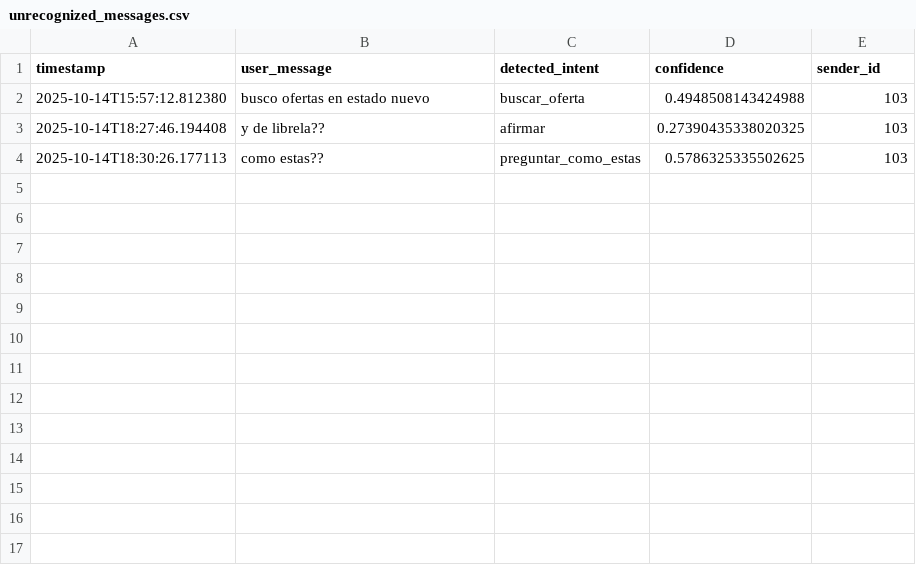
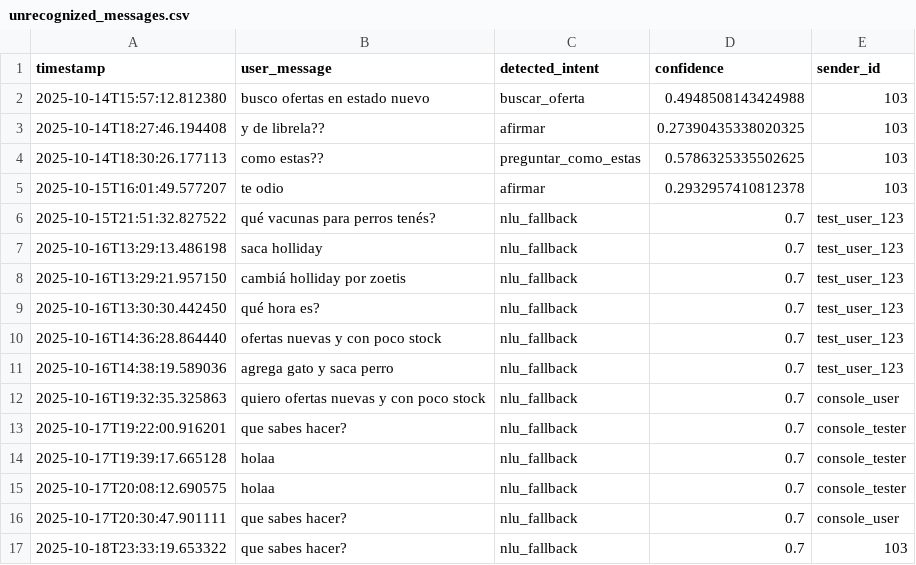
Before and after one commit to Ariel-Hab/Integhra-Pomp.ia, a CSV file: unrecognized_messages.csv, drawn as a sheet.

```diff
--- a/unrecognized_messages.csv
+++ b/unrecognized_messages.csv
@@ -4 +4,14 @@ timestamp,user_message,detected_intent,confidence,sender_id
 2025-10-14T18:30:26.177113,como estas??,preguntar_como_estas,0.5786325335502625,103
+2025-10-15T16:01:49.577207,te odio,afirmar,0.2932957410812378,103
+2025-10-15T21:51:32.827522,qué vacunas para perros tenés?,nlu_fallback,0.7,test_user_123
+2025-10-16T13:29:13.486198,saca holliday,nlu_fallback,0.7,test_user_123
+2025-10-16T13:29:21.957150,cambiá holliday por zoetis,nlu_fallback,0.7,test_user_123
+2025-10-16T13:30:30.442450,qué hora es?,nlu_fallback,0.7,test_user_123
+2025-10-16T14:36:28.864440,ofertas nuevas y con poco stock,nlu_fallback,0.7,test_user_123
+2025-10-16T14:38:19.589036,agrega gato y saca perro,nlu_fallback,0.7,test_user_123
+2025-10-16T19:32:35.325863,quiero ofertas nuevas y con poco stock,nlu_fallback,0.7,console_user
+2025-10-17T19:22:00.916201,que sabes hacer?,nlu_fallback,0.7,console_tester
+2025-10-17T19:39:17.665128,holaa,nlu_fallback,0.7,console_tester
+2025-10-17T20:08:12.690575,holaa,nlu_fallback,0.7,console_tester
+2025-10-17T20:30:47.901111,que sabes hacer?,nlu_fallback,0.7,console_user
+2025-10-18T23:33:19.653322,que sabes hacer?,nlu_fallback,0.7,103
```
Also changed, not shown: 47 other files.
